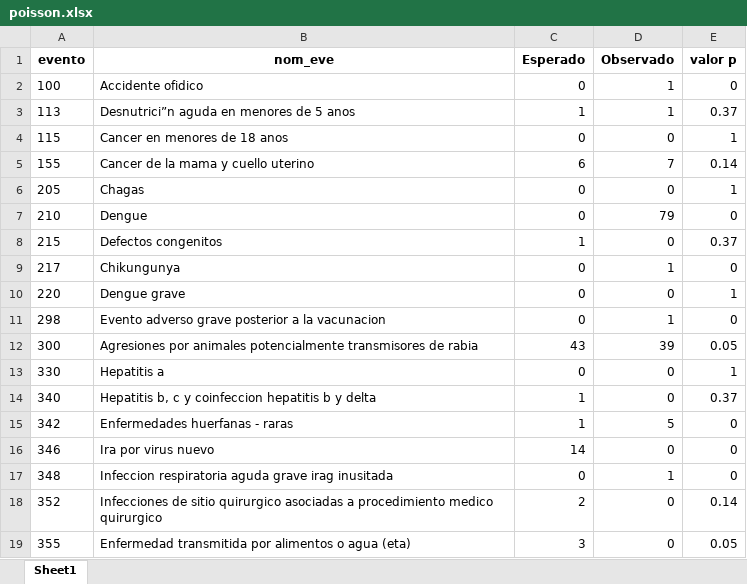
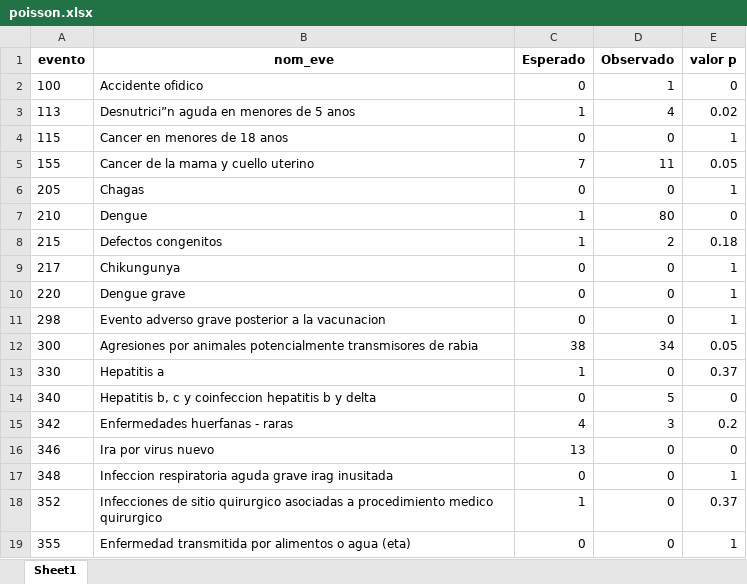
Before and after one commit to sivigilaper/Boletin_epi, an Excel workbook: Boletin_ Epi_Pereira/Datos/poisson.xlsx, sheet Sheet1, drawn as a sheet; only a part is shown; values as stored, in another font and other column widths than the file's, no borders; the diff covers the shown part only; the diff names each change by its address in the sheet, - before the commit and + after, or states it on an @@ line.

```diff
--- a/Boletin_ Epi_Pereira/Datos/poisson.xlsx (sheet Sheet1)
+++ b/Boletin_ Epi_Pereira/Datos/poisson.xlsx (sheet Sheet1)
-D3 (Observado): 1
+D3 (Observado): 4
-E3 (valor p): 0.37
+E3 (valor p): 0.02
-C5 (Esperado): 6
+C5 (Esperado): 7
-D5 (Observado): 7
+D5 (Observado): 11
-E5 (valor p): 0.14
+E5 (valor p): 0.05
-C7 (Esperado): 0
+C7 (Esperado): 1
-D7 (Observado): 79
+D7 (Observado): 80
-D8 (Observado): 0
+D8 (Observado): 2
-E8 (valor p): 0.37
+E8 (valor p): 0.18
-D9 (Observado): 1
+D9 (Observado): 0
-E9 (valor p): 0
+E9 (valor p): 1
-D11 (Observado): 1
+D11 (Observado): 0
-E11 (valor p): 0
+E11 (valor p): 1
-C12 (Esperado): 43
+C12 (Esperado): 38
-D12 (Observado): 39
+D12 (Observado): 34
-C13 (Esperado): 0
+C13 (Esperado): 1
-E13 (valor p): 1
+E13 (valor p): 0.37
-C14 (Esperado): 1
+C14 (Esperado): 0
-D14 (Observado): 0
+D14 (Observado): 5
-E14 (valor p): 0.37
+E14 (valor p): 0
-C15 (Esperado): 1
+C15 (Esperado): 4
-D15 (Observado): 5
+D15 (Observado): 3
-E15 (valor p): 0
+E15 (valor p): 0.2
-C16 (Esperado): 14
+C16 (Esperado): 13
-D17 (Observado): 1
+D17 (Observado): 0
-E17 (valor p): 0
+E17 (valor p): 1
-C18 (Esperado): 2
+C18 (Esperado): 1
-E18 (valor p): 0.14
+E18 (valor p): 0.37
-C19 (Esperado): 3
+C19 (Esperado): 0
-E19 (valor p): 0.05
+E19 (valor p): 1
```
Also changed, not shown: 27 edited cells elsewhere in this sheet, Boletin_ Epi_Pereira/Datos/eda2018.xlsx, 6 other files.
